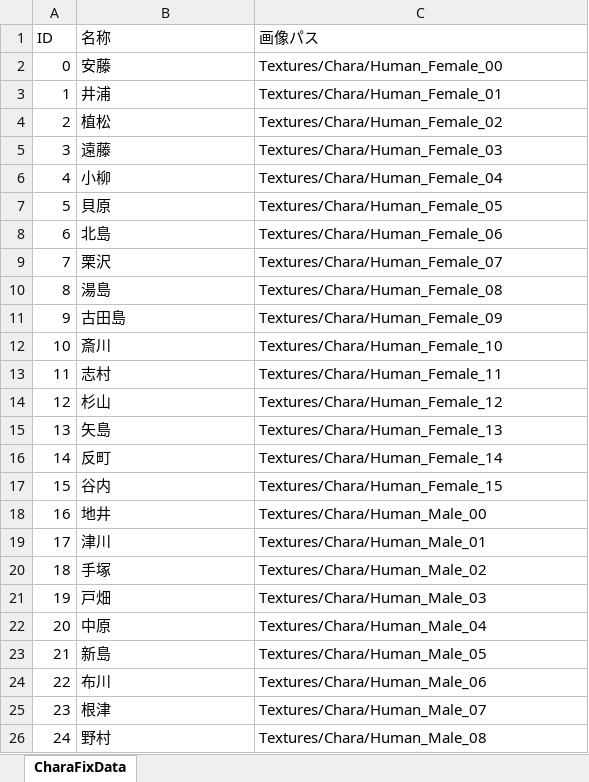
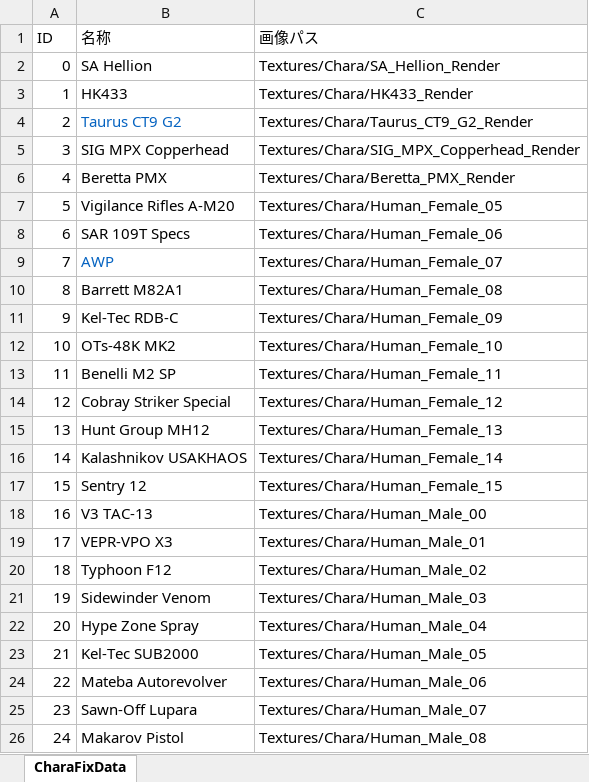
Before and after one commit to hosoyayuto/JJC_ActiveLearning_2023_9gatsu_34, an Excel workbook: Etc/FixData/FixData.xlsm, sheet CharaFixData, drawn as a sheet; only a part is shown; values as stored, in another font and other column widths than the file's, no borders; charts and pictures not drawn; the diff covers the shown part only; the diff names each change by its address in the sheet, - before the commit and + after, or states it on an @@ line.

```diff
--- a/Etc/FixData/FixData.xlsm (sheet CharaFixData)
+++ b/Etc/FixData/FixData.xlsm (sheet CharaFixData)
-B2 (名称): 安藤
+B2 (名称): SA Hellion
-C2 (画像パス): Textures/Chara/Human_Female_00
+C2 (画像パス): Textures/Chara/SA_Hellion_Render
-B3 (名称): 井浦
+B3 (名称): HK433
-C3 (画像パス): Textures/Chara/Human_Female_01
+C3 (画像パス): Textures/Chara/HK433_Render
-B4 (名称): 植松
+B4 (名称): Taurus CT9 G2
-B4 text colour: black
+B4 text colour: #0563C1
-C4 (画像パス): Textures/Chara/Human_Female_02
+C4 (画像パス): Textures/Chara/Taurus_CT9_G2_Render
-B5 (名称): 遠藤
+B5 (名称): SIG MPX Copperhead
-C5 (画像パス): Textures/Chara/Human_Female_03
+C5 (画像パス): Textures/Chara/SIG_MPX_Copperhead_Render
-B6 (名称): 小柳
+B6 (名称): Beretta PMX
-C6 (画像パス): Textures/Chara/Human_Female_04
+C6 (画像パス): Textures/Chara/Beretta_PMX_Render
-B7 (名称): 貝原
+B7 (名称): Vigilance Rifles A-M20
-B8 (名称): 北島
+B8 (名称): SAR 109T Specs
-B9 (名称): 栗沢
+B9 (名称): AWP
-B9 text colour: black
+B9 text colour: #0563C1
-B10 (名称): 湯島
+B10 (名称): Barrett M82A1
-B11 (名称): 古田島
+B11 (名称): Kel-Tec RDB-C
-B12 (名称): 斎川
+B12 (名称): OTs-48K MK2
-B13 (名称): 志村
+B13 (名称): Benelli M2 SP
-B14 (名称): 杉山
+B14 (名称): Cobray Striker Special
-B15 (名称): 矢島
+B15 (名称): Hunt Group MH12
-B16 (名称): 反町
+B16 (名称): Kalashnikov USAKHAOS
-B17 (名称): 谷内
+B17 (名称): Sentry 12
-B18 (名称): 地井
+B18 (名称): V3 TAC-13
-B19 (名称): 津川
+B19 (名称): VEPR-VPO X3
-B20 (名称): 手塚
+B20 (名称): Typhoon F12
-B21 (名称): 戸畑
+B21 (名称): Sidewinder Venom
-B22 (名称): 中原
+B22 (名称): Hype Zone Spray
-B23 (名称): 新島
+B23 (名称): Kel-Tec SUB2000
-B24 (名称): 布川
+B24 (名称): Mateba Autorevolver
-B25 (名称): 根津
+B25 (名称): Sawn-Off Lupara
-B26 (名称): 野村
+B26 (名称): Makarov Pistol
```
Also changed, not shown: 7 edited cells elsewhere in this sheet, charts or pictures, 30 other files.
